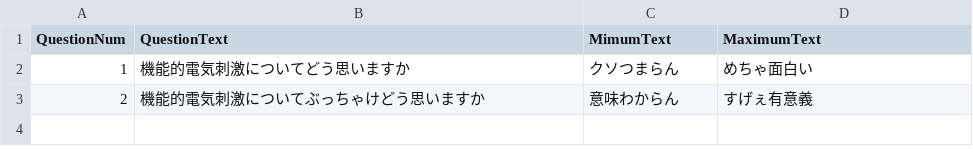
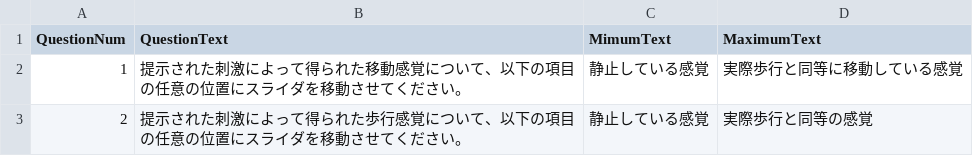
Before and after one commit to kcatkcatkcat/WalkCorridor, a CSV file: Assets/CSV/ScoreSheetTemplate.csv, drawn as a sheet.

Commit message:
scoreSheetのコントローラの修正、正しく質問文が表示されるように設定。実験できる状態にした。

```diff
--- a/Assets/CSV/ScoreSheetTemplate.csv
+++ b/Assets/CSV/ScoreSheetTemplate.csv
@@ -1,3 +1,3 @@
 QuestionNum,QuestionText,MimumText,MaximumText
-1,機能的電気刺激についてどう思いますか,クソつまらん,めちゃ面白い
-2,機能的電気刺激についてぶっちゃけどう思いますか,意味わからん,すげぇ有意義
+1,提示された刺激によって得られた移動感覚について、以下の項目の任意の位置にスライダを移動させてください。,静止している感覚,実際歩行と同等に移動している感覚
+2,提示された刺激によって得られた歩行感覚について、以下の項目の任意の位置にスライダを移動させてください。,静止している感覚,実際歩行と同等の感覚
```
Also changed, not shown: 11 other files.
